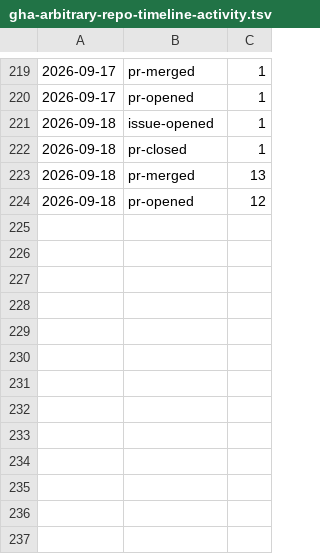
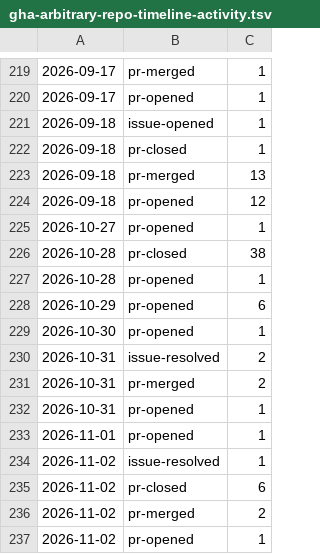
Before and after one commit to qte77/gha-arbitrary-repo-timeline, a TSV file: assets/qte77/gha-arbitrary-repo-timeline-activity.tsv, drawn as a sheet; only a part is shown, gaps mark what is left out.

```diff
--- a/assets/qte77/gha-arbitrary-repo-timeline-activity.tsv
+++ b/assets/qte77/gha-arbitrary-repo-timeline-activity.tsv
@@ -224 +224,14 @@
 2026-09-18	pr-opened	12
+2026-10-27	pr-opened	1
+2026-10-28	pr-closed	38
+2026-10-28	pr-opened	1
+2026-10-29	pr-opened	6
+2026-10-30	pr-opened	1
+2026-10-31	issue-resolved	2
+2026-10-31	pr-merged	2
+2026-10-31	pr-opened	1
+2026-11-01	pr-opened	1
+2026-11-02	issue-resolved	1
+2026-11-02	pr-closed	6
+2026-11-02	pr-merged	2
+2026-11-02	pr-opened	1
```
Also changed, not shown: 4 other files.
